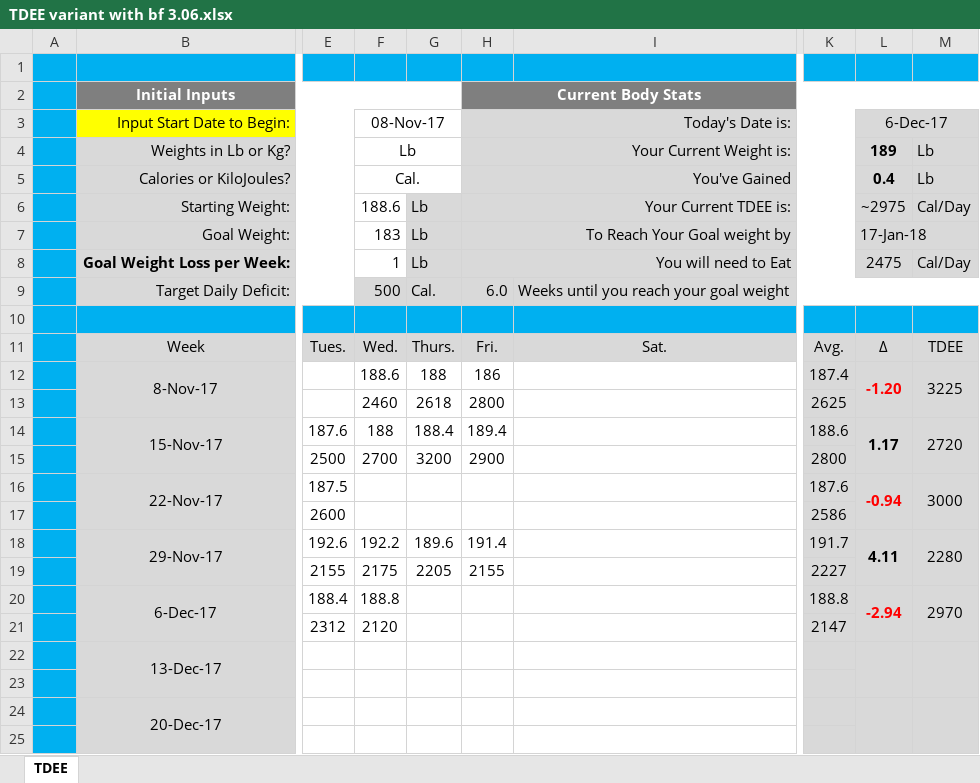
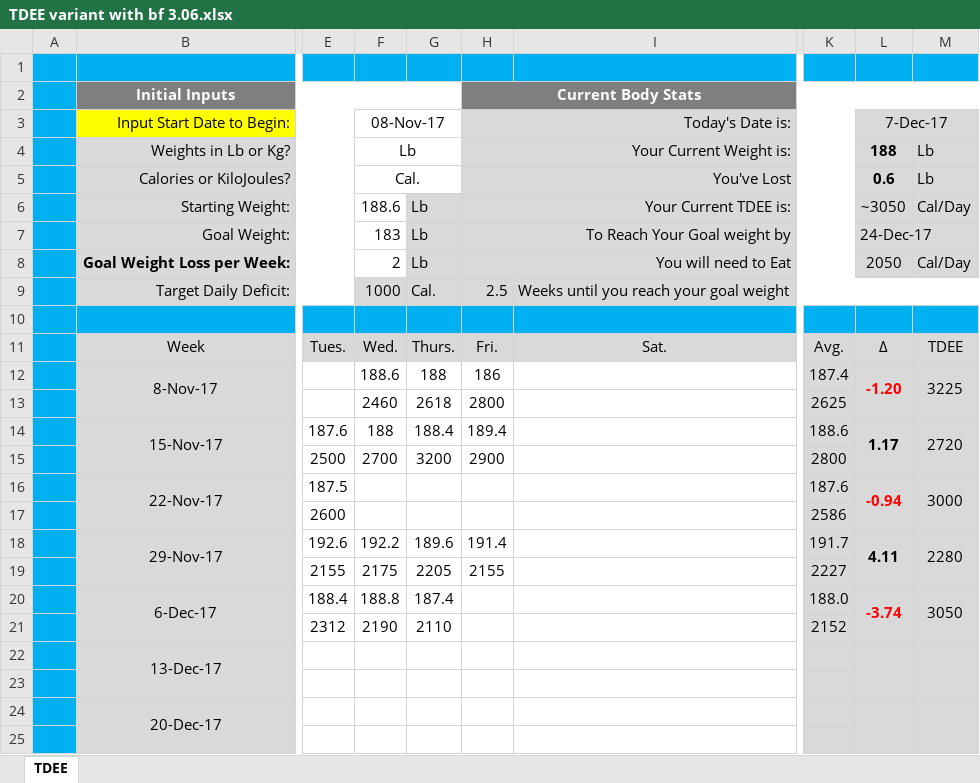
Before and after one commit to ghoulmaster/weighttracker, an Excel workbook: TDEE variant with bf 3.06.xlsx, sheet TDEE, drawn as a sheet; only a part is shown, gaps mark what is left out; values as stored, in another font and other column widths than the file's, no borders; charts and pictures and conditional formats not drawn; the diff names each change by its address in the sheet, - before the commit and + after, or states it on an @@ line.

Commit message:
12/7/17

```diff
--- a/TDEE variant with bf 3.06.xlsx (sheet TDEE)
+++ b/TDEE variant with bf 3.06.xlsx (sheet TDEE)
-L3: 6-Dec-17
+L3: 7-Dec-17
-L4 (7-Dec-17): 189
+L4 (7-Dec-17): 188
-H5 (Today's Date is:): You've Gained
+H5 (Today's Date is:): You've Lost
-L5 (7-Dec-17): 0.4
+L5 (7-Dec-17): 0.6
-L6 (7-Dec-17): ~2975
+L6 (7-Dec-17): ~3050
-L7 (7-Dec-17): 17-Jan-18
+L7 (7-Dec-17): 24-Dec-17
-F8 (08-Nov-17): 1
+F8 (08-Nov-17): 2
-L8 (7-Dec-17): 2475
+L8 (7-Dec-17): 2050
-F9 (08-Nov-17): 500
+F9 (08-Nov-17): 1000
-H9 (Today's Date is:): 6.0
+H9 (Today's Date is:): 2.5
-G20: (empty)
+G20: 187.4
-K20: 188.8
+K20: 188.0
-L20 (7-Dec-17): -2.94
+L20 (7-Dec-17): -3.74
-M20: 2970
+M20: 3050
-F21 (08-Nov-17): 2120
+F21 (08-Nov-17): 2190
-G21: (empty)
+G21: 2110
-K21: 2147
+K21: 2152
```
Also changed, not shown: hidden cells, charts or pictures.
